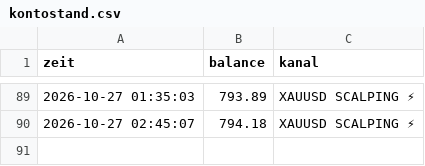
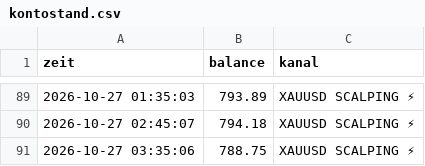
Before and after one commit to DerManagerBerlin/teletrader_code, a CSV file: kontostand.csv, drawn as a sheet; only a part is shown, gaps mark what is left out; the diff names each change by its address in the sheet, - before the commit and + after, or states it on an @@ line.

```diff
--- a/kontostand.csv
+++ b/kontostand.csv
+row 91: 2026-10-27 03:35:06 | 788.75 | XAUUSD SCALPING ⚡
```
Also changed, not shown: 2 other files.
